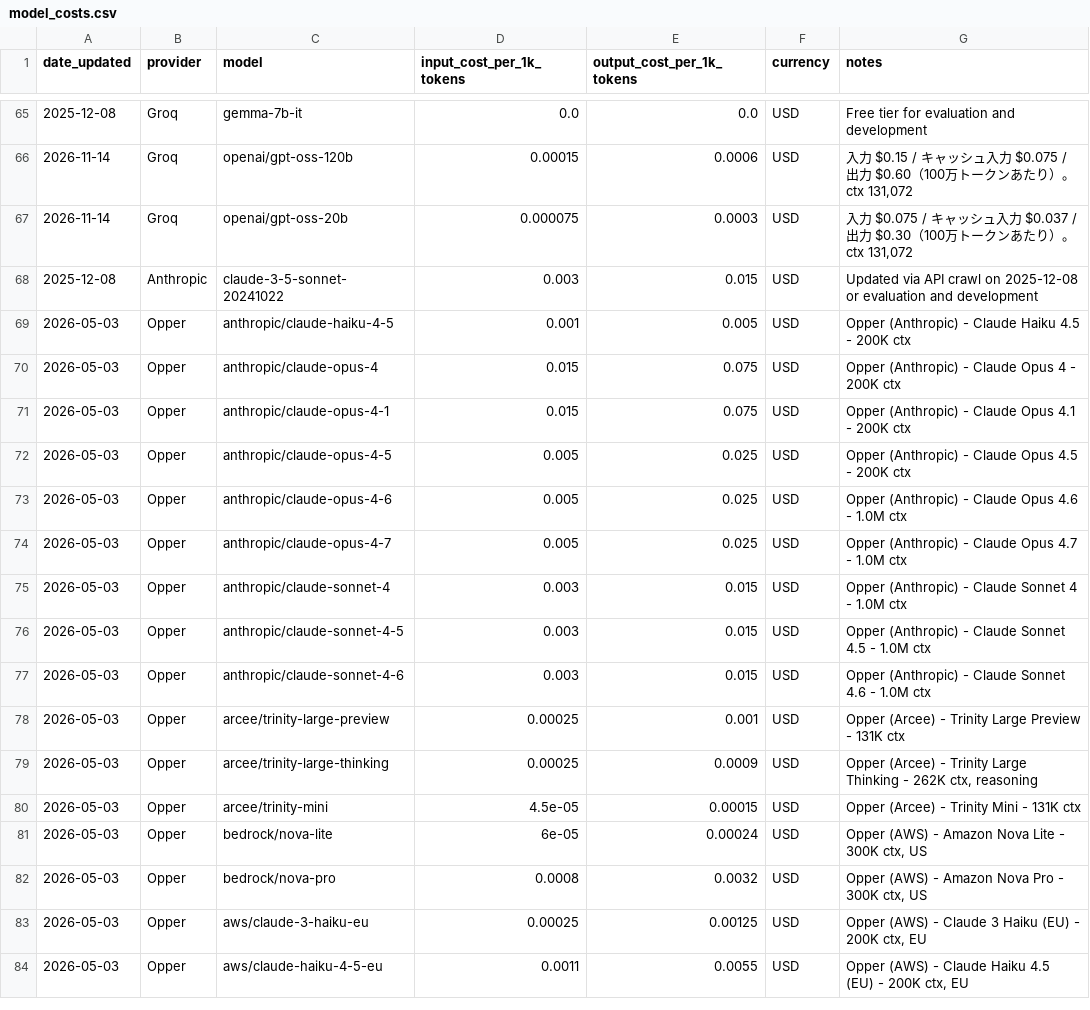
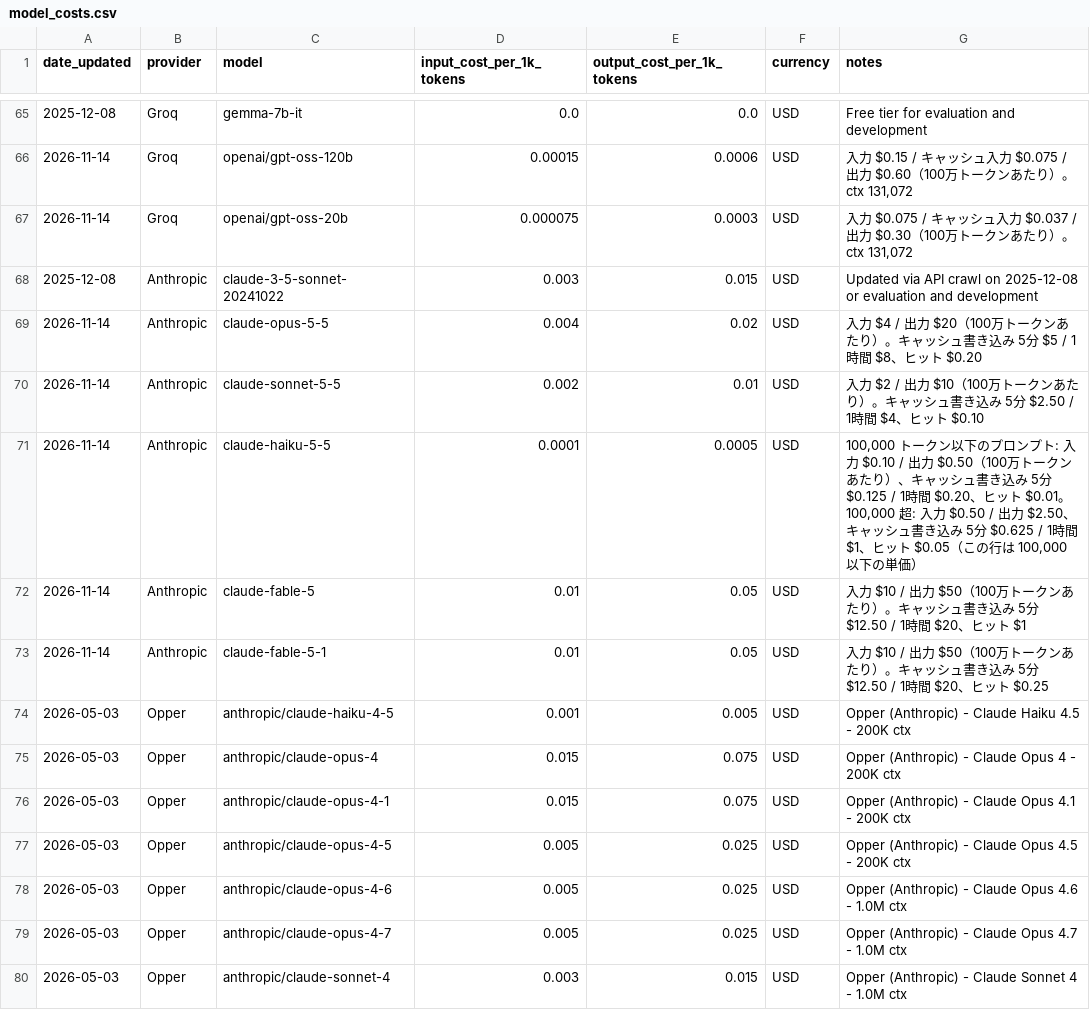
Before and after one commit to TsukiTsuKiss/llm-chat-system, a CSV file: model_costs.csv, drawn as a sheet; only a part is shown, gaps mark what is left out; the shorter side is filled out with more unchanged rows; the diff names each change by its address in the sheet, - before the commit and + after, or states it on an @@ line.

Commit message:
feat: Anthropic の claude-opus-5-5 / sonnet-5-5 / haiku-5-5 / fable-5 / fable-5-1 の単価を追加

```diff
--- a/model_costs.csv
+++ b/model_costs.csv
+row 69: 2026-11-14 | Anthropic | claude-opus-5-5 | 0.004 | 0.02 | USD | 入力 $4 / 出力 $20（100万トークンあたり）。キャッシュ書き込み 5分 $5 / 1時間 $8、ヒット $0.20
+row 70: 2026-11-14 | Anthropic | claude-sonnet-5-5 | 0.002 | 0.01 | USD | 入力 $2 / 出力 $10（100万トークンあたり）。キャッシュ書き込み 5分 $2.50 / 1時間 $4、ヒット $0.10
+row 71: 2026-11-14 | Anthropic | claude-haiku-5-5 | 0.0001 | 0.0005 | USD | 100,000 トークン以下のプロンプト: 入力 $0.10 / 出力 $0.50（100万トークンあたり）、キャッシュ書き込み 5分 $0.125 / 1時間 $0.20、ヒット $0.01。100,000 超: 入力 $0.50 / 出力 $2.50、キャッシュ書き込み 5分 $0.625 / 1時間 $1、ヒット $0.05（この行は 100,000 以下の単価）
+row 72: 2026-11-14 | Anthropic | claude-fable-5 | 0.01 | 0.05 | USD | 入力 $10 / 出力 $50（100万トークンあたり）。キャッシュ書き込み 5分 $12.50 / 1時間 $20、ヒット $1
+row 73: 2026-11-14 | Anthropic | claude-fable-5-1 | 0.01 | 0.05 | USD | 入力 $10 / 出力 $50（100万トークンあたり）。キャッシュ書き込み 5分 $12.50 / 1時間 $20、ヒット $0.25
```
